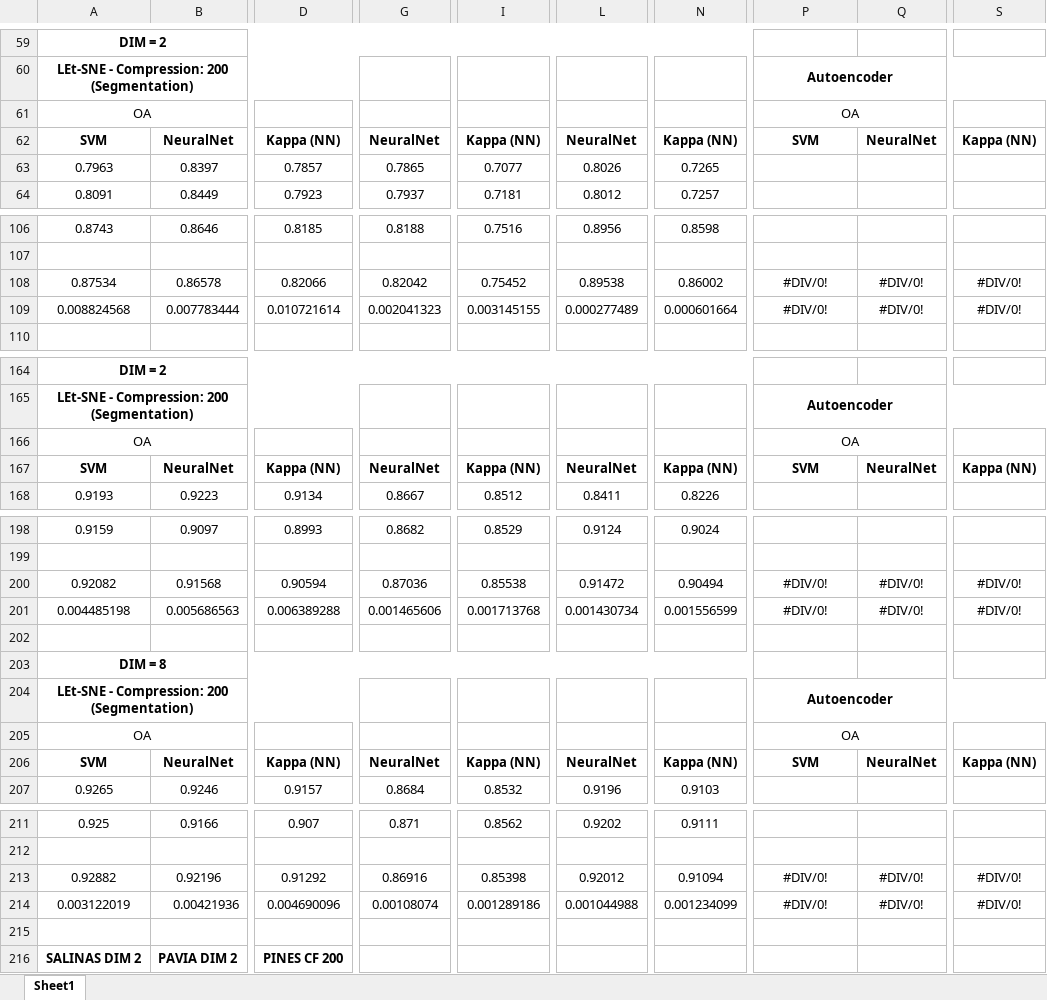
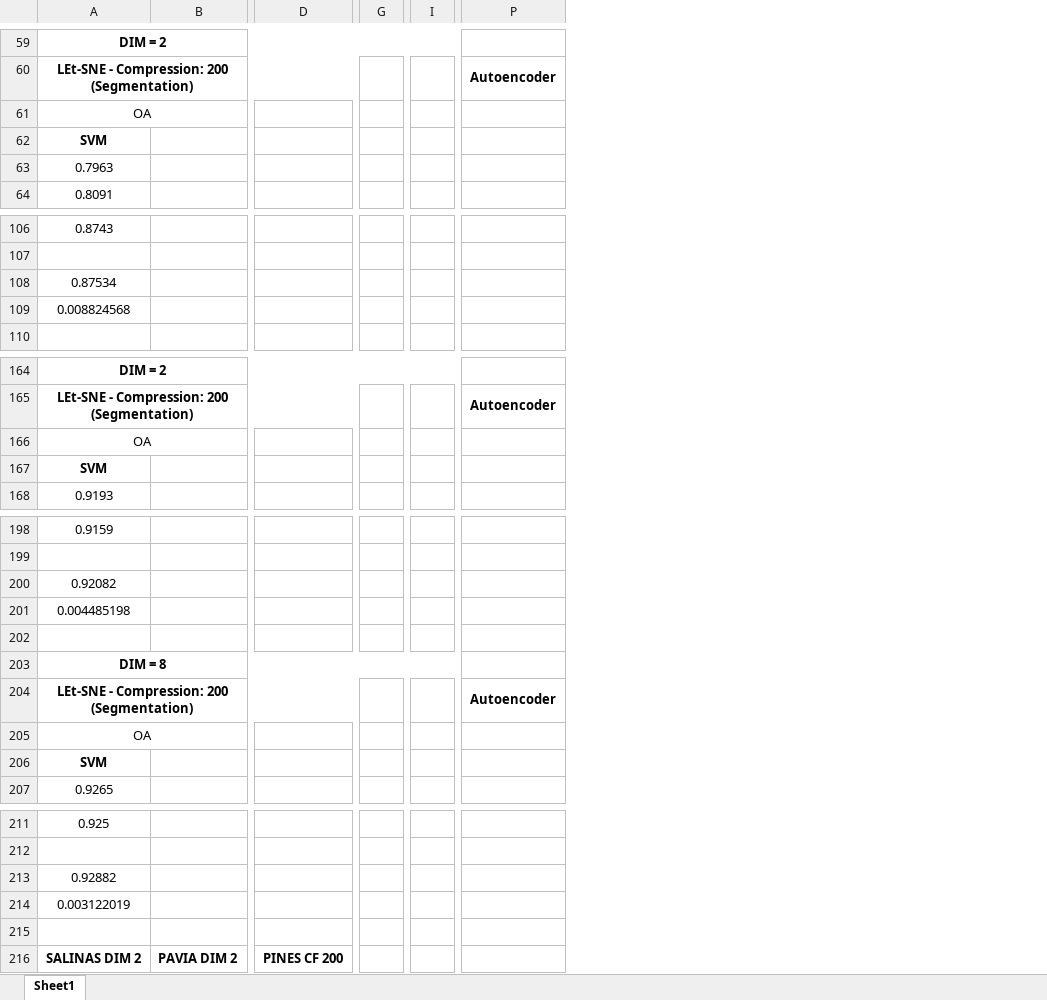
Before and after one commit to meghshukla/LEt-SNE, an Excel workbook: Results - Paper/Results.xlsx, sheet Sheet1, drawn as a sheet; only a part is shown, gaps mark what is left out; values as stored, in another font and other column widths than the file's, no borders; removed rows and columns are numbered as before the commit, all else as after; the diff covers the shown part only; the diff names each change by its address in the sheet, - before the commit and + after, or states it on an @@ line.

```diff
--- a/Results - Paper/Results.xlsx (sheet Sheet1)
+++ b/Results - Paper/Results.xlsx (sheet Sheet1)
-column B, rows 62-64: NeuralNet | 0.8397 | 0.8449; rows 106-109: 0.8646 |  | 0.86578 | 0.007783444; rows 167-168: NeuralNet | 0.9223; rows 198-207: 0.9097 |  | 0.91568 | 0.005686563 |  |  |  |  | NeuralNet | 0.9246; rows 211-216: 0.9166 |  | 0.92196 | 0.00421936 |  | PAVIA DIM 2
+column B, row 216: PAVIA DIM 2
-column D, rows 62-64: Kappa (NN) | 0.7857 | 0.7923; rows 106-109: 0.8185 |  | 0.82066 | 0.010721614; rows 167-168: Kappa (NN) | 0.9134; rows 198-207: 0.8993 |  | 0.90594 | 0.006389288 |  |  |  |  | Kappa (NN) | 0.9157; rows 211-216: 0.907 |  | 0.91292 | 0.004690096 |  | PINES CF 200
+column D, row 216: PINES CF 200
-column G, rows 62-64: NeuralNet | 0.7865 | 0.7937; rows 106-109: 0.8188 |  | 0.82042 | 0.002041323; rows 167-168: NeuralNet | 0.8667; rows 198-207: 0.8682 |  | 0.87036 | 0.001465606 |  |  |  |  | NeuralNet | 0.8684; rows 211-214: 0.871 |  | 0.86916 | 0.00108074
+column G, empty
-column I, rows 62-64: Kappa (NN) | 0.7077 | 0.7181; rows 106-109: 0.7516 |  | 0.75452 | 0.003145155; rows 167-168: Kappa (NN) | 0.8512; rows 198-207: 0.8529 |  | 0.85538 | 0.001713768 |  |  |  |  | Kappa (NN) | 0.8532; rows 211-214: 0.8562 |  | 0.85398 | 0.001289186
+column I, empty
-column L, rows 62-64: NeuralNet | 0.8026 | 0.8012; rows 106-109: 0.8956 |  | 0.89538 | 0.000277489; rows 167-168: NeuralNet | 0.8411; rows 198-207: 0.9124 |  | 0.91472 | 0.001430734 |  |  |  |  | NeuralNet | 0.9196; rows 211-214: 0.9202 |  | 0.92012 | 0.001044988
-column N, rows 62-64: Kappa (NN) | 0.7265 | 0.7257; rows 106-109: 0.8598 |  | 0.86002 | 0.000601664; rows 167-168: Kappa (NN) | 0.8226; rows 198-207: 0.9024 |  | 0.90494 | 0.001556599 |  |  |  |  | Kappa (NN) | 0.9103; rows 211-214: 0.9111 |  | 0.91094 | 0.001234099
-column Q, row 62: NeuralNet; rows 108-109: #DIV/0! | #DIV/0!; row 167: NeuralNet; rows 200-206: #DIV/0! | #DIV/0! |  |  |  |  | NeuralNet; rows 213-214: #DIV/0! | #DIV/0!
-column S, row 62: Kappa (NN); rows 108-109: #DIV/0! | #DIV/0!; row 167: Kappa (NN); rows 200-206: #DIV/0! | #DIV/0! |  |  |  |  | Kappa (NN); rows 213-214: #DIV/0! | #DIV/0!
-P61: OA
+P61: (empty)
-P62: SVM
+P62: (empty)
-P108:P109: #DIV/0!
+P108:P109: (empty)
-P166: OA
+P166: (empty)
-P167: SVM
+P167: (empty)
-P200:P201: #DIV/0!
+P200:P201: (empty)
-P205: OA
+P205: (empty)
-P206: SVM
+P206: (empty)
-P213:P214: #DIV/0!
+P213:P214: (empty)
```
Also changed, not shown: 3 added columns and 20 edited cells elsewhere in this sheet, 1 other file.
